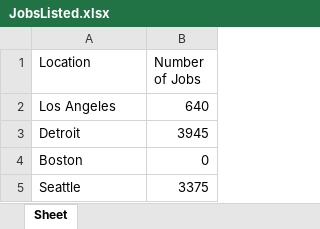
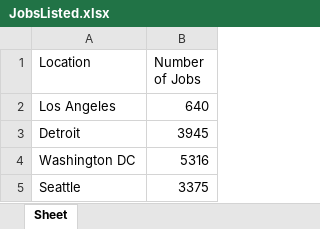
Before and after one commit to CharanjeetI2D/IBM_Capstone_Project, an Excel workbook: JobsListed.xlsx, sheet Sheet, drawn as a sheet; values as stored, in another font and other column widths than the file's, no borders; removed rows and columns are numbered as before the commit, all else as after; the diff names each change by its address in the sheet, - before the commit and + after, or states it on an @@ line.

```diff
--- a/JobsListed.xlsx (sheet Sheet)
+++ b/JobsListed.xlsx (sheet Sheet)
-row 4: Boston | 0
+row 4: Washington DC | 5316
```
Also changed, not shown: Technology_jobs.xlsx, 5 other files.
